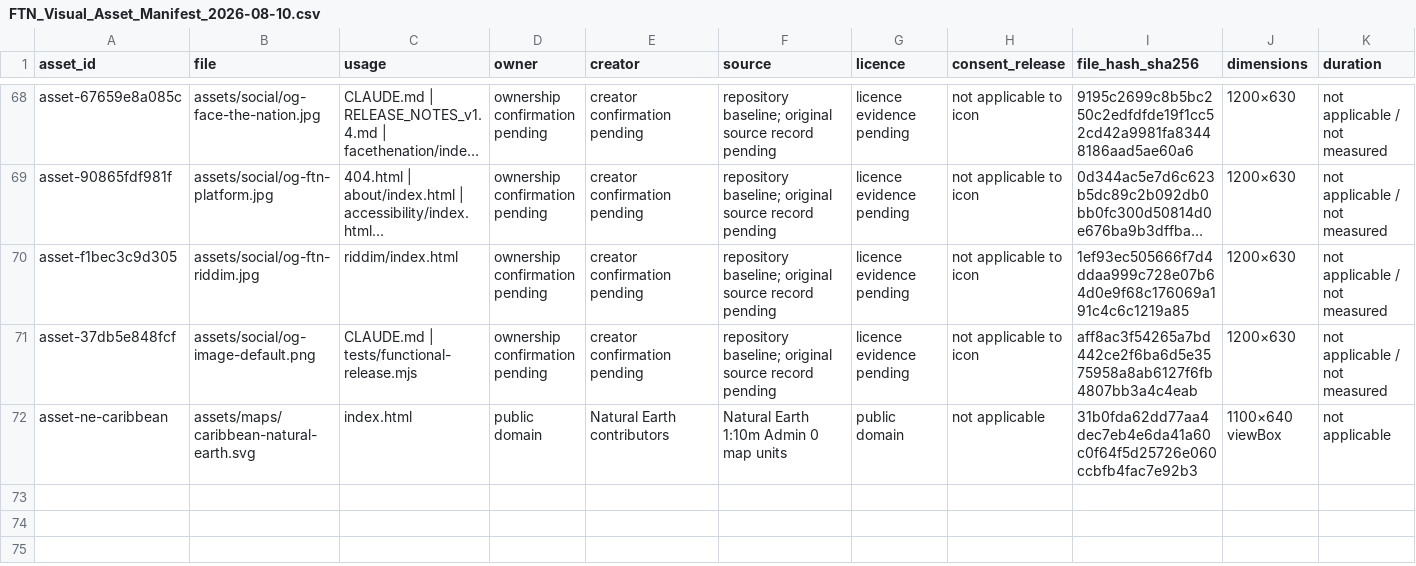
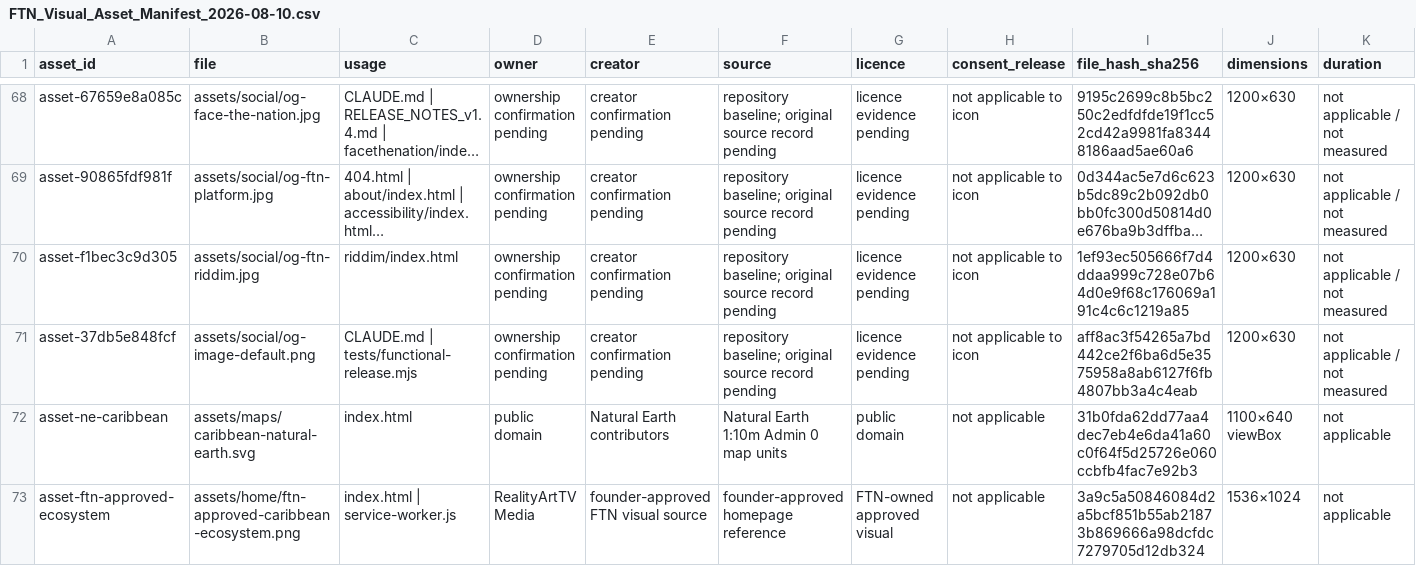
Before and after one commit to thecaribbeanpressnetwork-lang/ftn-platform-website, a CSV file: GOVERNANCE/FTN_Visual_Asset_Manifest_2026-08-10.csv, drawn as a sheet; only a part is shown, gaps mark what is left out; long unchanged cells end in …; rows hold the shown columns only; the diff names each change by its address in the sheet, - before the commit and + after, or states it on an @@ line.

Commit message:
Restore approved FTN ecosystem front door

```diff
--- a/GOVERNANCE/FTN_Visual_Asset_Manifest_2026-08-10.csv
+++ b/GOVERNANCE/FTN_Visual_Asset_Manifest_2026-08-10.csv
+row 73: asset-ftn-approved-ecosystem | assets/home/ftn-approved-caribbean-ecosystem.png | index.html | service-worker.js | RealityArtTV Media | founder-approved FTN visual source | founder-approved homepage reference | FTN-owned approved visual | not applicable | 3a9c5a50846084d2a5bcf851b55ab21873b869666a98dcfdc7279705d12db324 | 1536×1024 | not applicable
```
Also changed, not shown: 19 other files.
